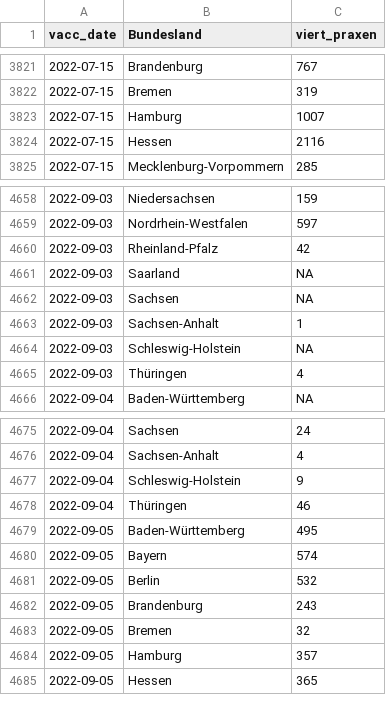
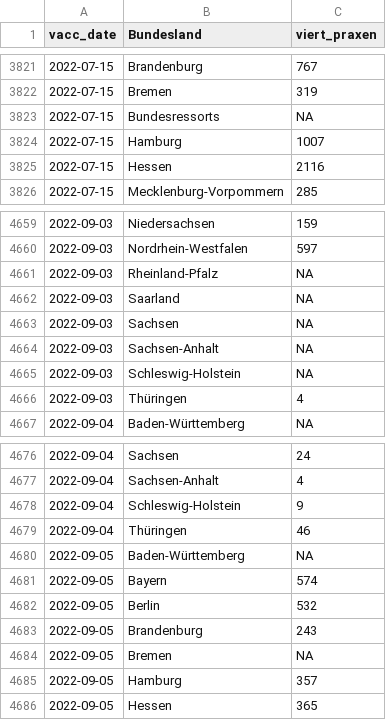
Before and after one commit to zidatalab/covid19dashboard, a CSV file: data/impfdax/viertimpfungen_praxen.csv, drawn as a sheet; only a part is shown, gaps mark what is left out.

```diff
--- a/data/impfdax/viertimpfungen_praxen.csv
+++ b/data/impfdax/viertimpfungen_praxen.csv
@@ -3822,2 +3822,3 @@ vacc_date,Bundesland,viert_praxen
 2022-07-15,Bremen,319
+2022-07-15,Bundesressorts,NA
 2022-07-15,Hamburg,1007
@@ -4659,6 +4660,6 @@ vacc_date,Bundesland,viert_praxen
 2022-09-03,Nordrhein-Westfalen,597
-2022-09-03,Rheinland-Pfalz,42
+2022-09-03,Rheinland-Pfalz,NA
 2022-09-03,Saarland,NA
 2022-09-03,Sachsen,NA
-2022-09-03,Sachsen-Anhalt,1
+2022-09-03,Sachsen-Anhalt,NA
 2022-09-03,Schleswig-Holstein,NA
@@ -4678,3 +4679,3 @@ vacc_date,Bundesland,viert_praxen
 2022-09-04,Thüringen,46
-2022-09-05,Baden-Württemberg,495
+2022-09-05,Baden-Württemberg,NA
 2022-09-05,Bayern,574
@@ -4682,3 +4683,3 @@ vacc_date,Bundesland,viert_praxen
 2022-09-05,Brandenburg,243
-2022-09-05,Bremen,32
+2022-09-05,Bremen,NA
 2022-09-05,Hamburg,357
```
Also changed, not shown: data/moderna_auffr.csv, data/tabledata/alle_impfungen_tag_bl_serie_rki.csv, 3 other files.
